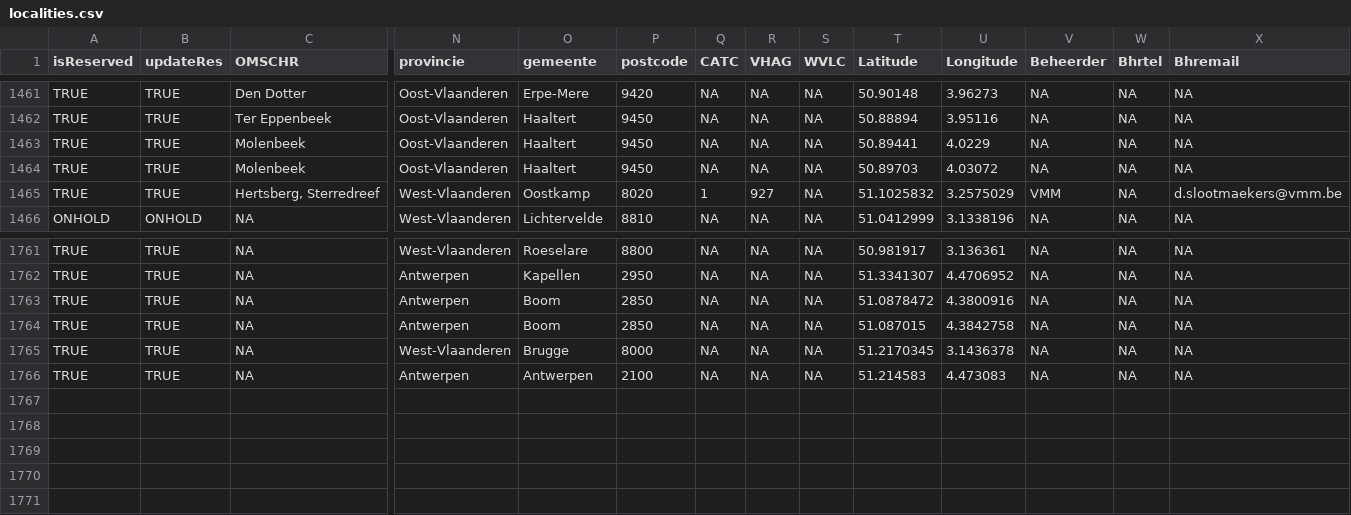
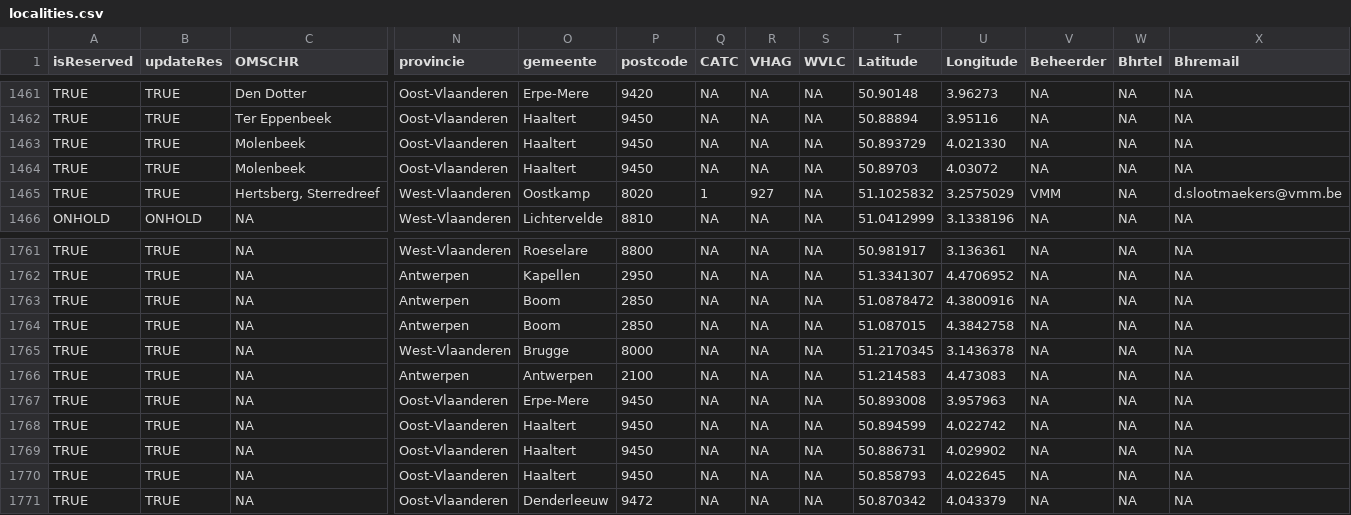
Before and after one commit to inbo/craywatch, a CSV file: assets/localities.csv, drawn as a sheet; only a part is shown, gaps mark what is left out; rows hold the shown columns only; the diff names each change by its address in the sheet, - before the commit and + after, or states it on an @@ line.

Commit message:
Update localities.csv

```diff
--- a/assets/localities.csv
+++ b/assets/localities.csv
-T1463 (Latitude): 50.89441
+T1463 (Latitude): 50.893729
-U1463 (Longitude): 4.0229
+U1463 (Longitude): 4.021330
+row 1767: TRUE | TRUE | NA | Oost-Vlaanderen | Erpe-Mere | 9450 | NA | NA | NA | 50.893008 | 3.957963 | NA | NA | NA
+row 1768: TRUE | TRUE | NA | Oost-Vlaanderen | Haaltert | 9450 | NA | NA | NA | 50.894599 | 4.022742 | NA | NA | NA
+row 1769: TRUE | TRUE | NA | Oost-Vlaanderen | Haaltert | 9450 | NA | NA | NA | 50.886731 | 4.029902 | NA | NA | NA
+row 1770: TRUE | TRUE | NA | Oost-Vlaanderen | Haaltert | 9450 | NA | NA | NA | 50.858793 | 4.022645 | NA | NA | NA
+row 1771: TRUE | TRUE | NA | Oost-Vlaanderen | Denderleeuw | 9472 | NA | NA | NA | 50.870342 | 4.043379 | NA | NA | NA
```
